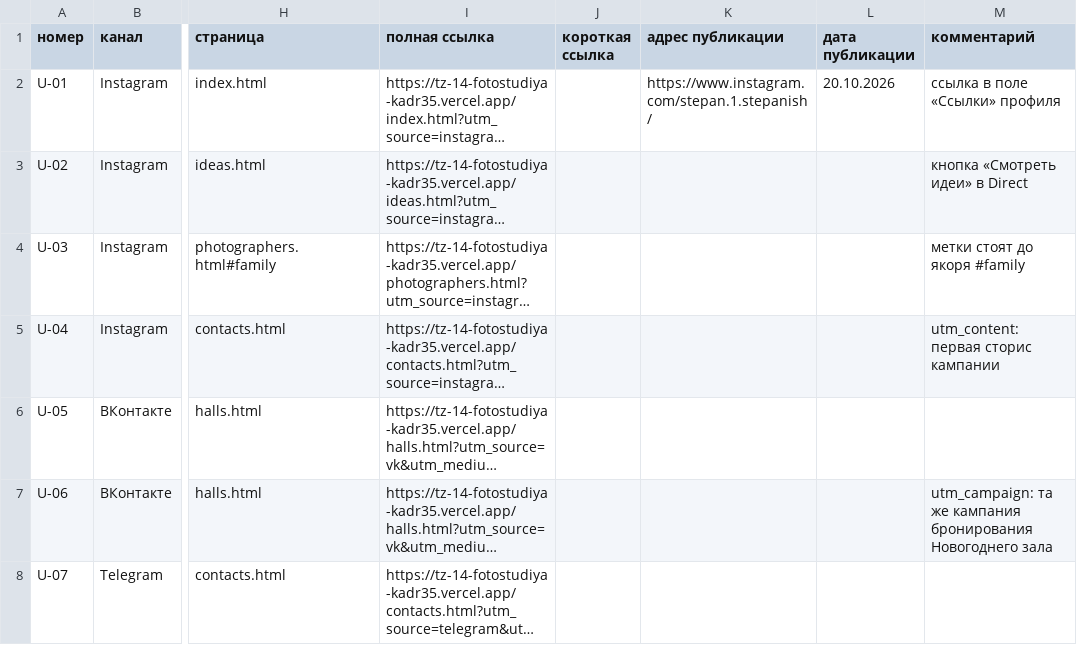
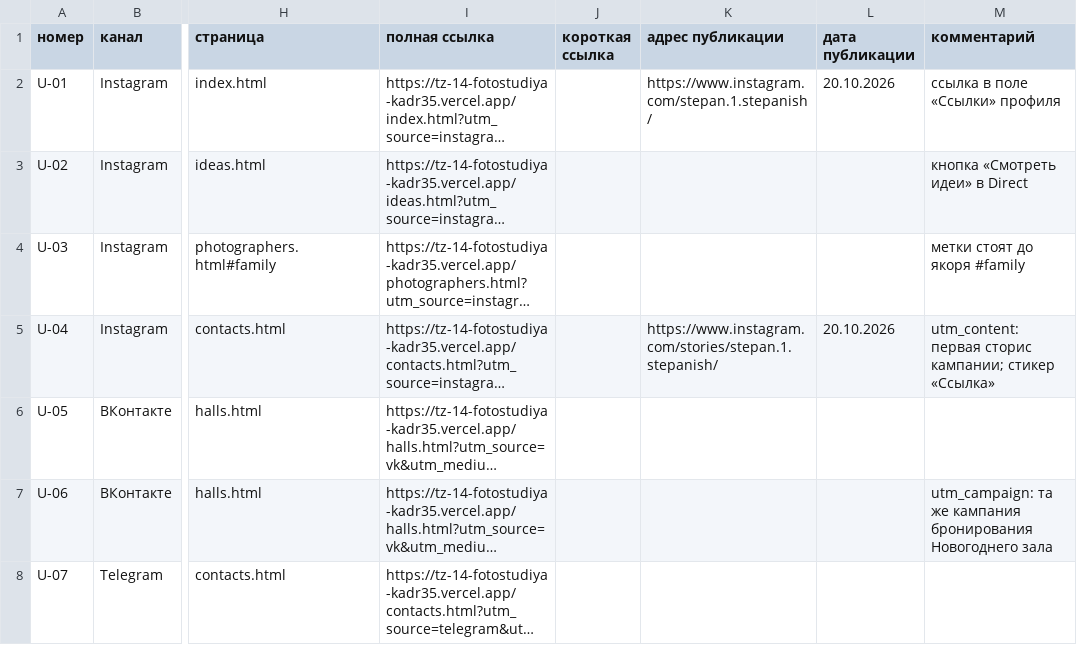
Before and after one commit to vadimshadowmantle/tz-14-fotostudiya-kadr35, a CSV file: docs/utm.csv, drawn as a sheet; only a part is shown, gaps mark what is left out; long unchanged cells end in …; the diff names each change by its address in the sheet, - before the commit and + after, or states it on an @@ line.

Commit message:
U-04: ссылка-стикер в Stories

```diff
--- a/docs/utm.csv
+++ b/docs/utm.csv
-K5 (адрес публикации): (empty)
+K5 (адрес публикации): https://www.instagram.com/stories/stepan.1.stepanish/
-L5 (дата публикации): (empty)
+L5 (дата публикации): 20.10.2026
-M5 (комментарий): utm_content: первая сторис кампании
+M5 (комментарий): utm_content: первая сторис кампании; стикер «Ссылка»
```
Also changed, not shown: 1 other file.
